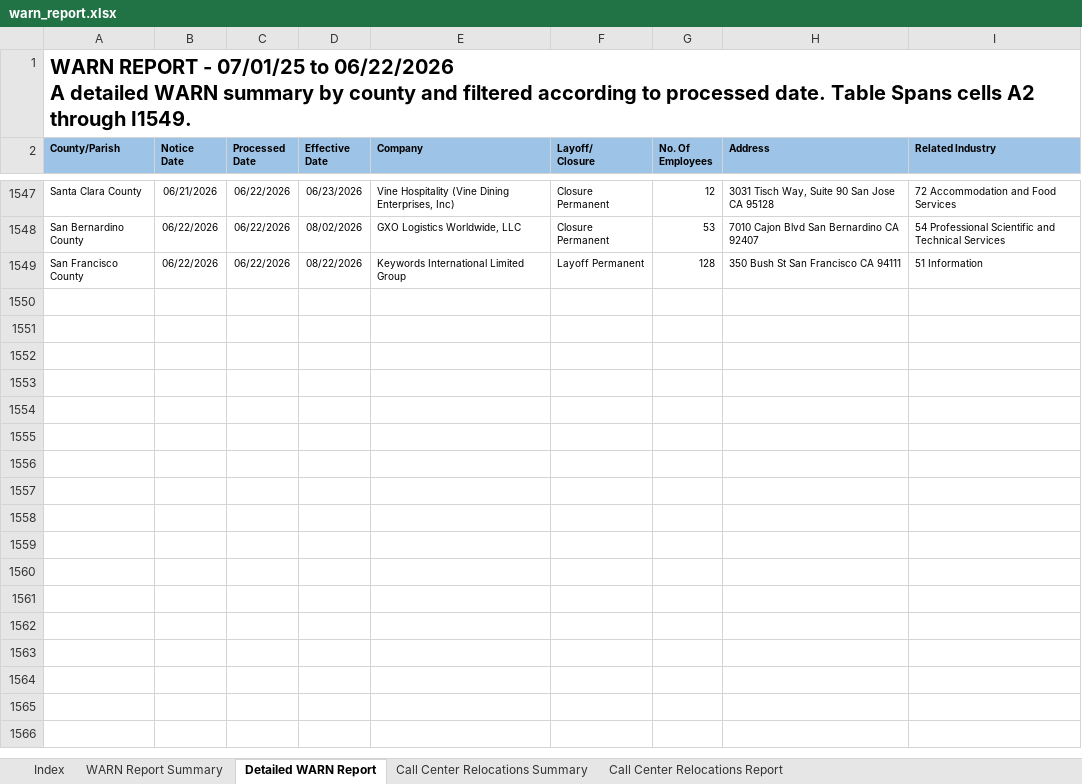
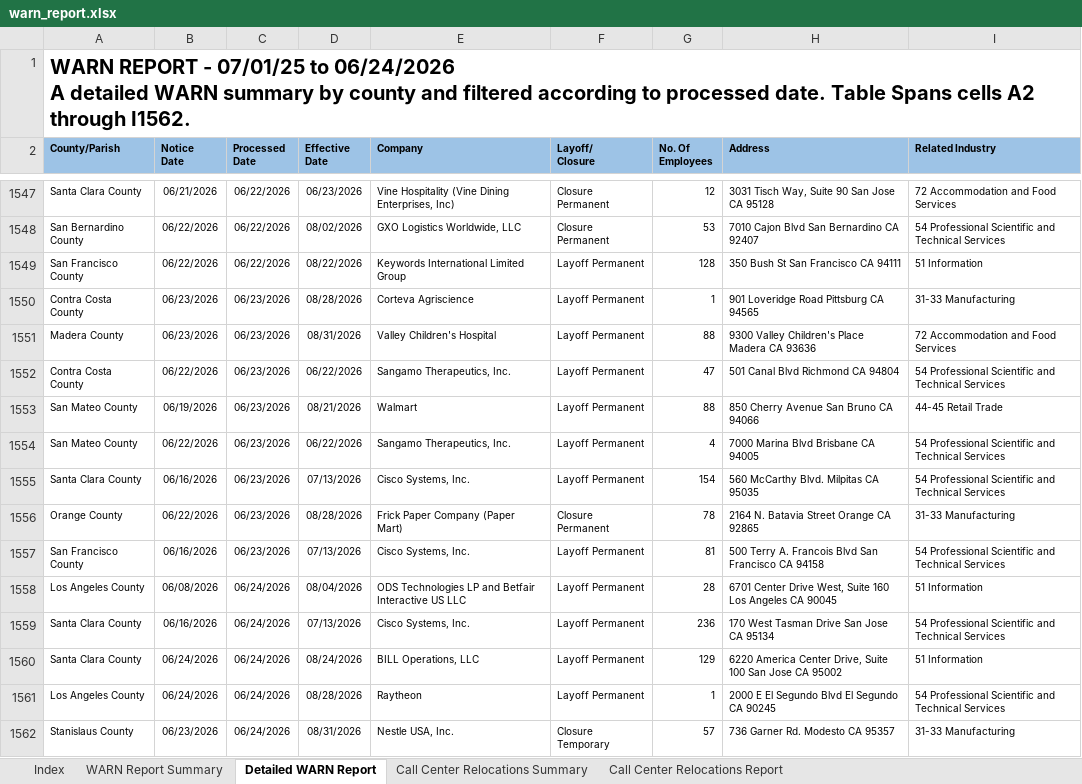
Before and after one commit to KristiJChoi/warnalerts, an Excel workbook: data/warn_report.xlsx, sheet Detailed WARN Report, drawn as a sheet; only a part is shown, gaps mark what is left out; values as stored, in another font and other column widths than the file's, no borders; table styles not drawn; ↵ is a line break in a cell; the diff names each change by its address in the sheet, - before the commit and + after, or states it on an @@ line.

Commit message:
chore: update WARN cache and subscriber data

```diff
--- a/data/warn_report.xlsx (sheet Detailed WARN Report)
+++ b/data/warn_report.xlsx (sheet Detailed WARN Report)
-A1 (County/Parish): …07/01/25 to 06/22/2026 ↵ A detailed WARN summary by county and filtered according to processed date. Table Spans cells A2 through I1549.
+A1 (County/Parish): …07/01/25 to 06/24/2026 ↵ A detailed WARN summary by county and filtered according to processed date. Table Spans cells A2 through I1562.
+row 1550: Contra Costa County | 06/23/2026 | 06/23/2026 | 08/28/2026 | Corteva Agriscience | Layoff Permanent | 1 | 901 Loveridge Road Pittsburg CA 94565 | 31-33 Manufacturing
+row 1551: Madera County | 06/23/2026 | 06/23/2026 | 08/31/2026 | Valley Children's Hospital | Layoff Permanent | 88 | 9300 Valley Children's Place Madera CA 93636 | 72 Accommodation and Food Services
+row 1552: Contra Costa County | 06/22/2026 | 06/23/2026 | 06/22/2026 | Sangamo Therapeutics, Inc. | Layoff Permanent | 47 | 501 Canal Blvd Richmond CA 94804 | 54 Professional Scientific and Technical Services
+row 1553: San Mateo County | 06/19/2026 | 06/23/2026 | 08/21/2026 | Walmart | Layoff Permanent | 88 | 850 Cherry Avenue San Bruno CA 94066 | 44-45 Retail Trade
+row 1554: San Mateo County | 06/22/2026 | 06/23/2026 | 06/22/2026 | Sangamo Therapeutics, Inc. | Layoff Permanent | 4 | 7000 Marina Blvd Brisbane CA 94005 | 54 Professional Scientific and Technical Services
+row 1555: Santa Clara County | 06/16/2026 | 06/23/2026 | 07/13/2026 | Cisco Systems, Inc. | Layoff Permanent | 154 | 560 McCarthy Blvd. Milpitas CA 95035 | 54 Professional Scientific and Technical Services
+row 1556: Orange County | 06/22/2026 | 06/23/2026 | 08/28/2026 | Frick Paper Company (Paper Mart) | Closure Permanent | 78 | 2164 N. Batavia Street Orange CA 92865 | 31-33 Manufacturing
+row 1557: San Francisco County | 06/16/2026 | 06/23/2026 | 07/13/2026 | Cisco Systems, Inc. | Layoff Permanent | 81 | 500 Terry A. Francois Blvd San Francisco CA 94158 | 54 Professional Scientific and Technical Services
+row 1558: Los Angeles County | 06/08/2026 | 06/24/2026 | 08/04/2026 | ODS Technologies LP and Betfair Interactive US LLC | Layoff Permanent | 28 | 6701 Center Drive West, Suite 160 Los Angeles CA 90045 | 51 Information
+row 1559: Santa Clara County | 06/16/2026 | 06/24/2026 | 07/13/2026 | Cisco Systems, Inc. | Layoff Permanent | 236 | 170 West Tasman Drive San Jose CA 95134 | 54 Professional Scientific and Technical Services
+row 1560: Santa Clara County | 06/24/2026 | 06/24/2026 | 08/24/2026 | BILL Operations, LLC | Layoff Permanent | 129 | 6220 America Center Drive, Suite 100 San Jose CA 95002 | 51 Information
+row 1561: Los Angeles County | 06/24/2026 | 06/24/2026 | 08/28/2026 | Raytheon | Layoff Permanent | 1 | 2000 E El Segundo Blvd El Segundo CA 90245 | 54 Professional Scientific and Technical Services
+row 1562: Stanislaus County | 06/23/2026 | 06/24/2026 | 08/31/2026 | Nestle USA, Inc. | Closure Temporary | 57 | 736 Garner Rd. Modesto CA 95357 | 31-33 Manufacturing
```
Also changed, not shown: sheet WARN Report Summary, sheet Call Center Relocations Report.
